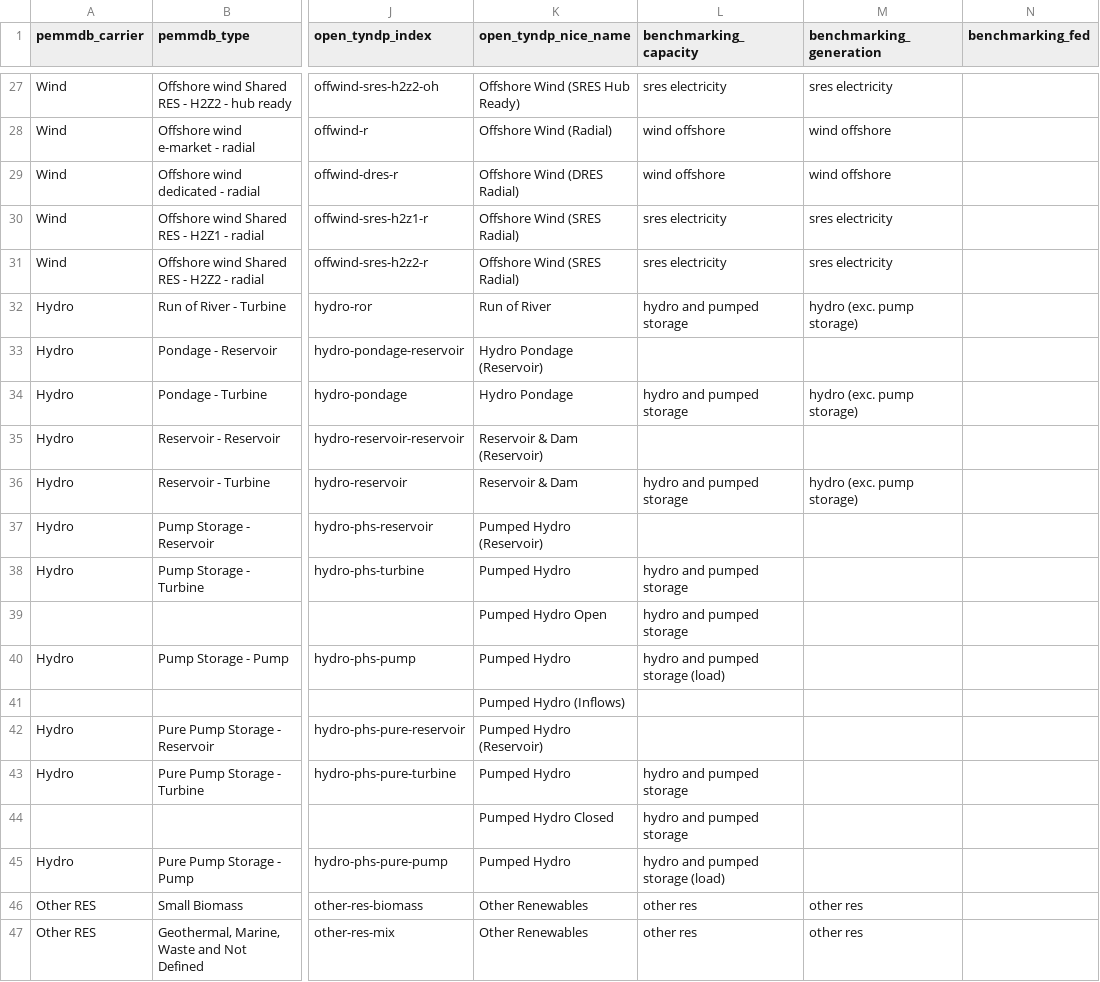
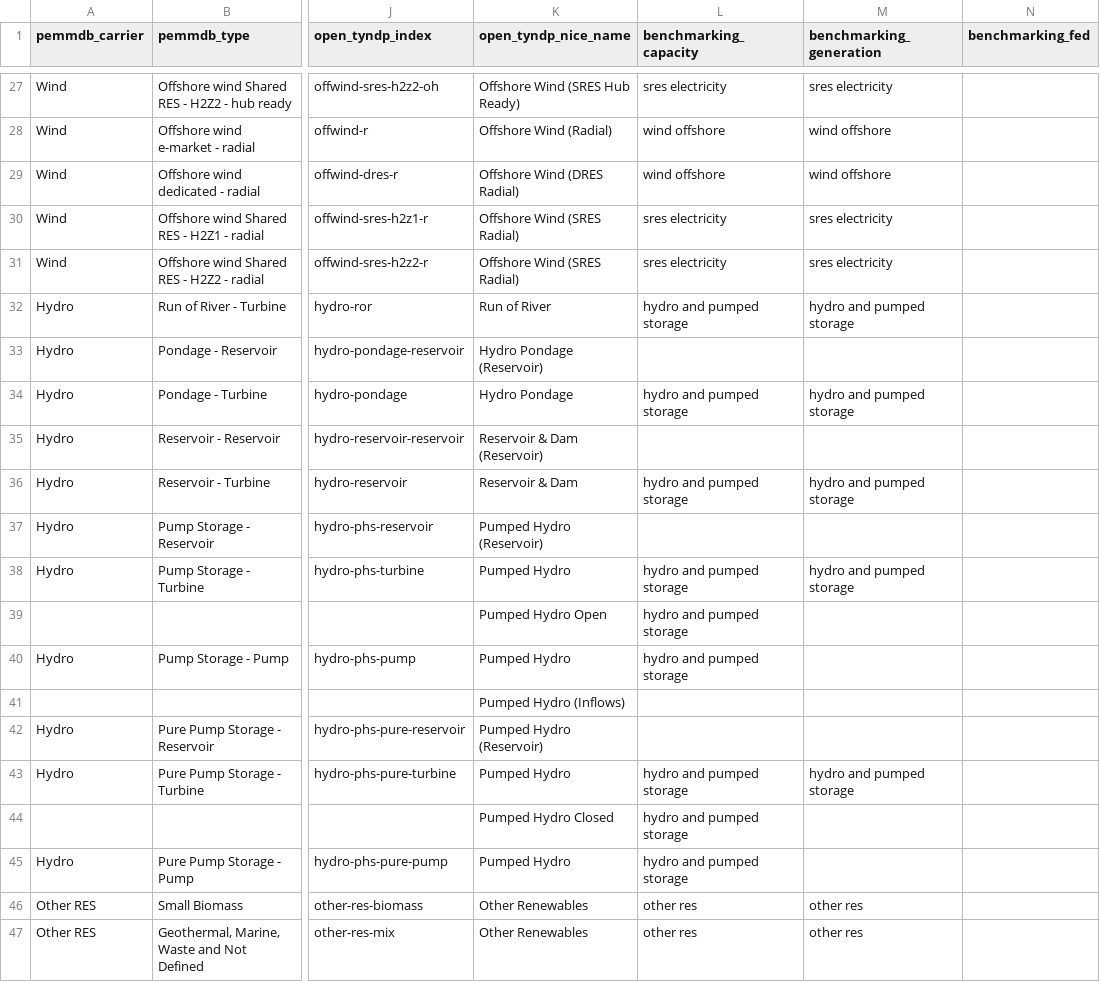
Before and after one commit to open-energy-transition/open-tyndp, a CSV file: data/tyndp_technology_map.csv, drawn as a sheet; only a part is shown, gaps mark what is left out; the diff names each change by its address in the sheet, - before the commit and + after, or states it on an @@ line.

Commit message:
fix: include pumped storage in hydro capacity and generation benchmarks

```diff
--- a/data/tyndp_technology_map.csv
+++ b/data/tyndp_technology_map.csv
-M32 (benchmarking_generation): hydro (exc. pump storage)
+M32 (benchmarking_generation): hydro and pumped storage
-M34 (benchmarking_generation): hydro (exc. pump storage)
+M34 (benchmarking_generation): hydro and pumped storage
-M36 (benchmarking_generation): hydro (exc. pump storage)
+M36 (benchmarking_generation): hydro and pumped storage
-M38 (benchmarking_generation): (empty)
+M38 (benchmarking_generation): hydro and pumped storage
-L40 (benchmarking_capacity): hydro and pumped storage (load)
+L40 (benchmarking_capacity): hydro and pumped storage
-M43 (benchmarking_generation): (empty)
+M43 (benchmarking_generation): hydro and pumped storage
-L45 (benchmarking_capacity): hydro and pumped storage (load)
+L45 (benchmarking_capacity): hydro and pumped storage
```
Also changed, not shown: 1 other file.
